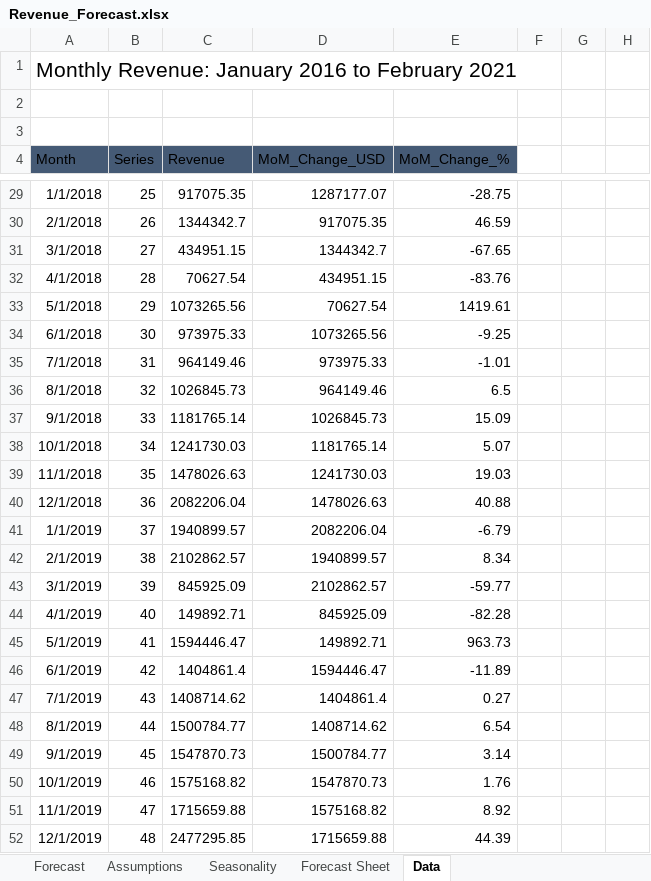
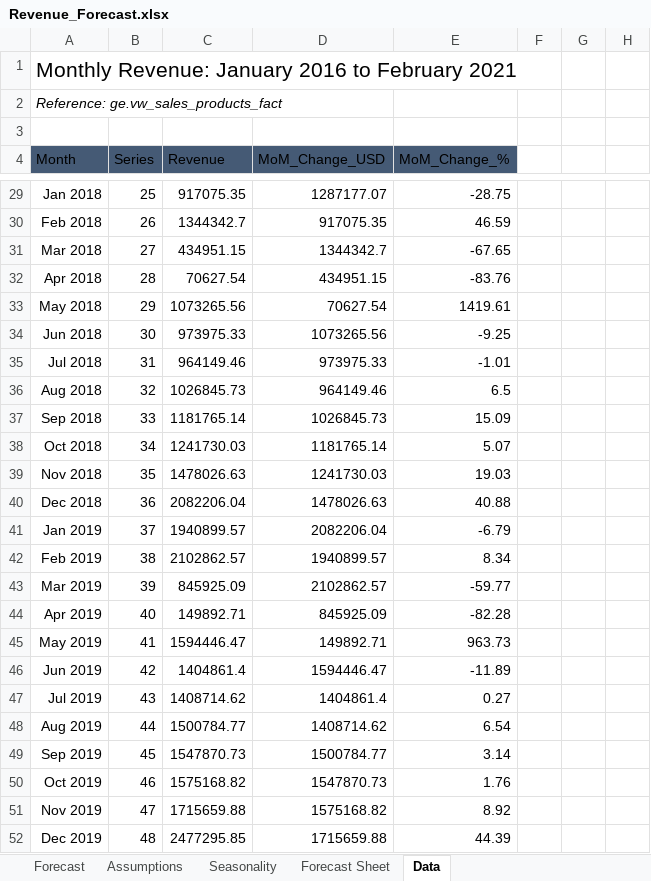
Before and after one commit to darrendavecruz-22/Global-Electronics-Retail-Performace-Analysis, an Excel workbook: Global+Electronics+Retailer/Excel_Files/Revenue_Forecast.xlsx, sheet Data, drawn as a sheet; only a part is shown, gaps mark what is left out; values as stored, in another font and other column widths than the file's, no borders; table styles not drawn; the diff covers the shown part only; the diff names each change by its address in the sheet, - before the commit and + after, or states it on an @@ line.

```diff
--- a/Global+Electronics+Retailer/Excel_Files/Revenue_Forecast.xlsx (sheet Data)
+++ b/Global+Electronics+Retailer/Excel_Files/Revenue_Forecast.xlsx (sheet Data)
-A2 (Month): (empty)
+A2 (Month): Reference: ge.vw_sales_products_fact
-A29 (Month): 1/1/2018
+A29 (Month): Jan 2018
-A30 (Month): 2/1/2018
+A30 (Month): Feb 2018
-A31 (Month): 3/1/2018
+A31 (Month): Mar 2018
-A32 (Month): 4/1/2018
+A32 (Month): Apr 2018
-A33 (Month): 5/1/2018
+A33 (Month): May 2018
-A34 (Month): 6/1/2018
+A34 (Month): Jun 2018
-A35 (Month): 7/1/2018
+A35 (Month): Jul 2018
-A36 (Month): 8/1/2018
+A36 (Month): Aug 2018
-A37 (Month): 9/1/2018
+A37 (Month): Sep 2018
-A38 (Month): 10/1/2018
+A38 (Month): Oct 2018
-A39 (Month): 11/1/2018
+A39 (Month): Nov 2018
-A40 (Month): 12/1/2018
+A40 (Month): Dec 2018
-A41 (Month): 1/1/2019
+A41 (Month): Jan 2019
-A42 (Month): 2/1/2019
+A42 (Month): Feb 2019
-A43 (Month): 3/1/2019
+A43 (Month): Mar 2019
-A44 (Month): 4/1/2019
+A44 (Month): Apr 2019
-A45 (Month): 5/1/2019
+A45 (Month): May 2019
-A46 (Month): 6/1/2019
+A46 (Month): Jun 2019
-A47 (Month): 7/1/2019
+A47 (Month): Jul 2019
-A48 (Month): 8/1/2019
+A48 (Month): Aug 2019
-A49 (Month): 9/1/2019
+A49 (Month): Sep 2019
-A50 (Month): 10/1/2019
+A50 (Month): Oct 2019
-A51 (Month): 11/1/2019
+A51 (Month): Nov 2019
-A52 (Month): 12/1/2019
+A52 (Month): Dec 2019
```
Also changed, not shown: 39 edited cells elsewhere in this sheet, sheet Assumptions, sheet Forecast Sheet, 7 other files.
